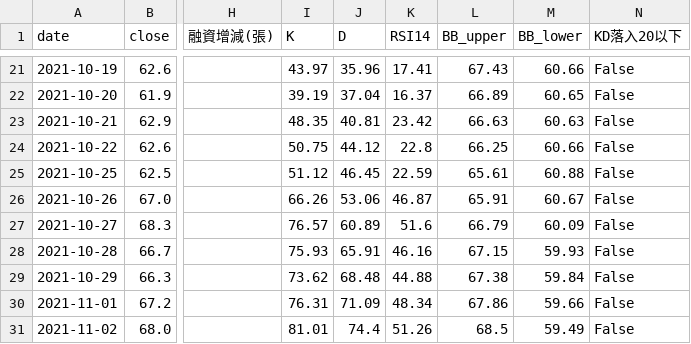
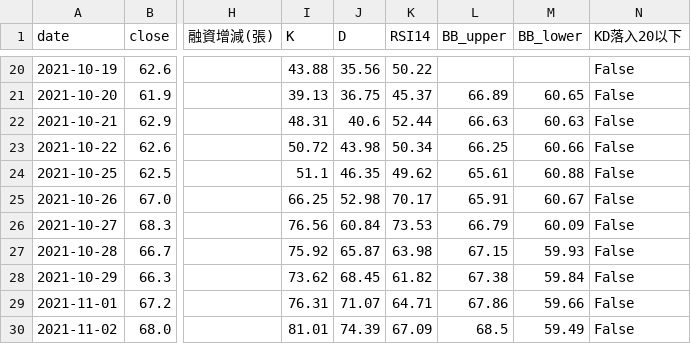
Before and after one commit to wjstudio1030/AI_Stock_Project_V3, a CSV file: docs/data/6770_unified.csv, drawn as a sheet; only a part is shown, gaps mark what is left out; addresses are those after the commit; the diff covers the shown part only; the diff names each change by its address in the sheet, - before the commit and + after, or states it on an @@ line.

```diff
--- a/docs/data/6770_unified.csv
+++ b/docs/data/6770_unified.csv
-I20 (K): 43.97
+I20 (K): 43.88
-J20 (D): 35.96
+J20 (D): 35.56
-K20 (RSI14): 17.41
+K20 (RSI14): 50.22
-L20 (BB_upper): 67.43
+L20 (BB_upper): (empty)
-M20 (BB_lower): 60.66
+M20 (BB_lower): (empty)
-I21 (K): 39.19
+I21 (K): 39.13
-J21 (D): 37.04
+J21 (D): 36.75
-K21 (RSI14): 16.37
+K21 (RSI14): 45.37
-I22 (K): 48.35
+I22 (K): 48.31
-J22 (D): 40.81
+J22 (D): 40.6
-K22 (RSI14): 23.42
+K22 (RSI14): 52.44
-I23 (K): 50.75
+I23 (K): 50.72
-J23 (D): 44.12
+J23 (D): 43.98
-K23 (RSI14): 22.8
+K23 (RSI14): 50.34
-I24 (K): 51.12
+I24 (K): 51.1
-J24 (D): 46.45
+J24 (D): 46.35
-K24 (RSI14): 22.59
+K24 (RSI14): 49.62
-I25 (K): 66.26
+I25 (K): 66.25
-J25 (D): 53.06
+J25 (D): 52.98
-K25 (RSI14): 46.87
+K25 (RSI14): 70.17
-I26 (K): 76.57
+I26 (K): 76.56
-J26 (D): 60.89
+J26 (D): 60.84
-K26 (RSI14): 51.6
+K26 (RSI14): 73.53
-I27 (K): 75.93
+I27 (K): 75.92
-J27 (D): 65.91
+J27 (D): 65.87
-K27 (RSI14): 46.16
+K27 (RSI14): 63.98
-J28 (D): 68.48
+J28 (D): 68.45
-K28 (RSI14): 44.88
+K28 (RSI14): 61.82
-J29 (D): 71.09
+J29 (D): 71.07
-K29 (RSI14): 48.34
+K29 (RSI14): 64.71
-J30 (D): 74.4
+J30 (D): 74.39
-K30 (RSI14): 51.26
+K30 (RSI14): 67.09
```
Also changed, not shown: 1 added row, 1 removed row and 140 edited cells elsewhere in this file, docs/data/2337_unified.csv, docs/data/2344_unified.csv, 57 other files.
